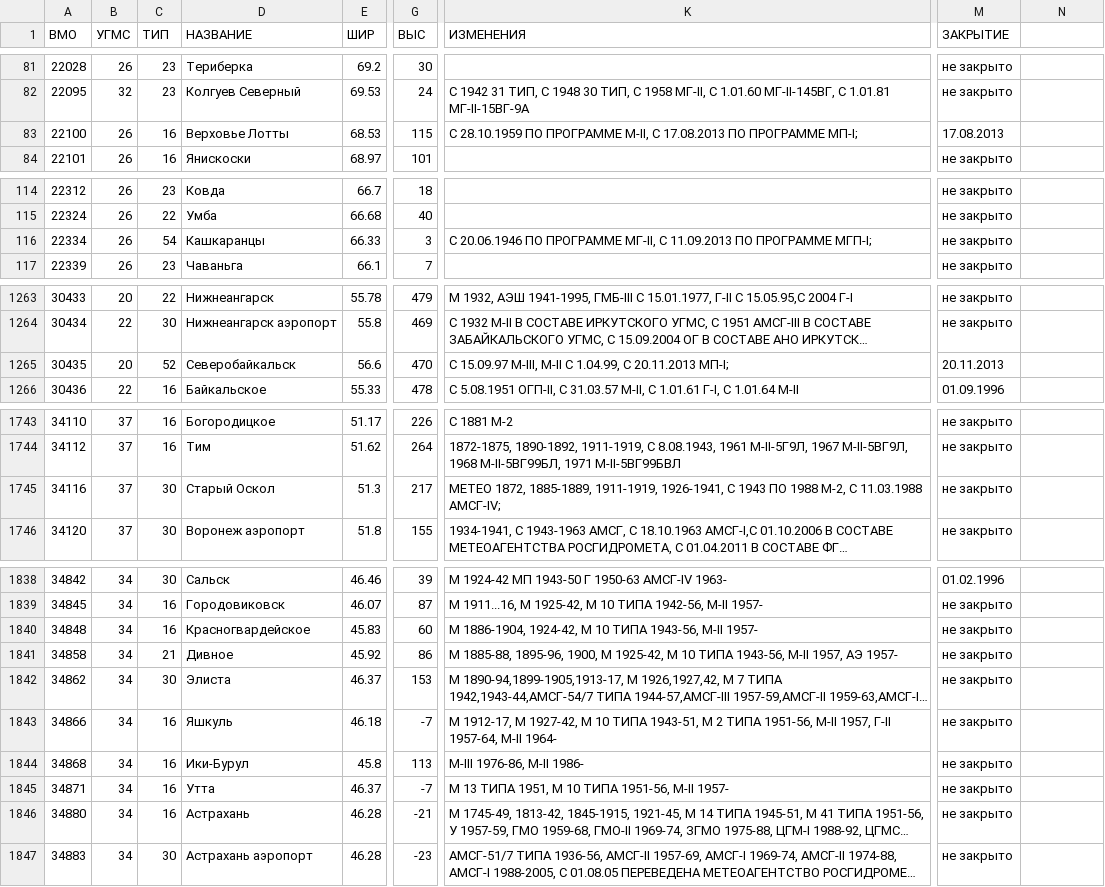
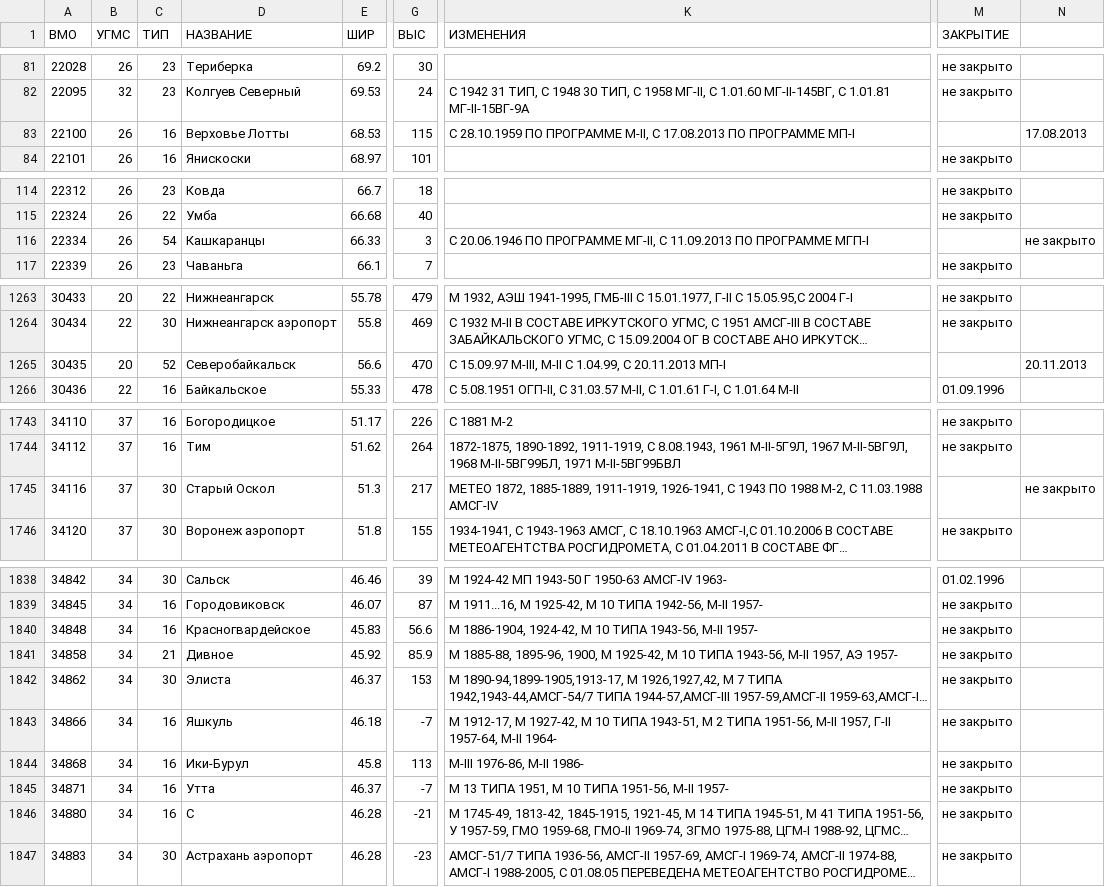
Before and after one commit to dell4valt/russia-meteostations-list, a CSV file: meteostations.csv, drawn as a sheet; only a part is shown, gaps mark what is left out; long unchanged cells end in …; the diff covers the shown part only; the diff names each change by its address in the sheet, - before the commit and + after, or states it on an @@ line.

```diff
--- a/meteostations.csv
+++ b/meteostations.csv
-K83 (ИЗМЕНЕНИЯ): …ПО ПРОГРАММЕ МП-I;
+K83 (ИЗМЕНЕНИЯ): …ПО ПРОГРАММЕ МП-I
-M83 (ЗАКРЫТИЕ): 17.08.2013
+M83 (ЗАКРЫТИЕ): (empty)
-N83: (empty)
+N83: 17.08.2013
-K116 (ИЗМЕНЕНИЯ): …ПО ПРОГРАММЕ МГП-I;
+K116 (ИЗМЕНЕНИЯ): …ПО ПРОГРАММЕ МГП-I
-M116 (ЗАКРЫТИЕ): не закрыто
+M116 (ЗАКРЫТИЕ): (empty)
-N116: (empty)
+N116: не закрыто
-K1265 (ИЗМЕНЕНИЯ): …С 20.11.2013 МП-I;
+K1265 (ИЗМЕНЕНИЯ): …С 20.11.2013 МП-I
-M1265 (ЗАКРЫТИЕ): 20.11.2013
+M1265 (ЗАКРЫТИЕ): (empty)
-N1265: (empty)
+N1265: 20.11.2013
-K1745 (ИЗМЕНЕНИЯ): …С 11.03.1988 АМСГ-IV;
+K1745 (ИЗМЕНЕНИЯ): …С 11.03.1988 АМСГ-IV
-M1745 (ЗАКРЫТИЕ): не закрыто
+M1745 (ЗАКРЫТИЕ): (empty)
-N1745: (empty)
+N1745: не закрыто
-G1840 (ВЫС): 60
+G1840 (ВЫС): 56.6
-G1841 (ВЫС): 86
+G1841 (ВЫС): 85.9
-D1846 (НАЗВАНИЕ): Астрахань
+D1846 (НАЗВАНИЕ): С
```
Also changed, not shown: 37 edited cells elsewhere in this file.
